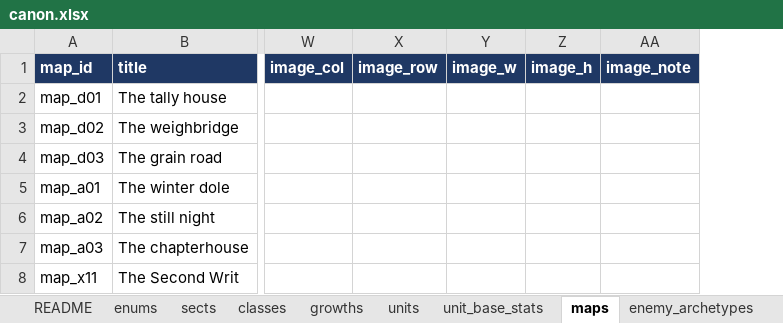
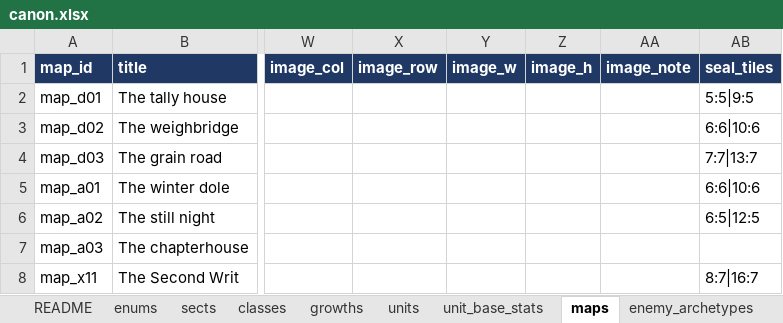
Before and after one commit to nzkogan/srpg1, an Excel workbook: canon.xlsx, sheet maps, drawn as a sheet; only a part is shown, gaps mark what is left out; values as stored, in another font and other column widths than the file's, no borders; the diff covers the shown part only; the diff names each change by its address in the sheet, - before the commit and + after, or states it on an @@ line.

```diff
--- a/canon.xlsx (sheet maps)
+++ b/canon.xlsx (sheet maps)
+column AB (seal_tiles), rows 2-8: 5:5|9:5 | 6:6|10:6 | 7:7|13:7 | 6:6|10:6 | 6:5|12:5 |  | 8:7|16:7
```
Also changed, not shown: 1 edited cell elsewhere in this sheet, sheet promotion_rules, sheet classes, 11 other files.
